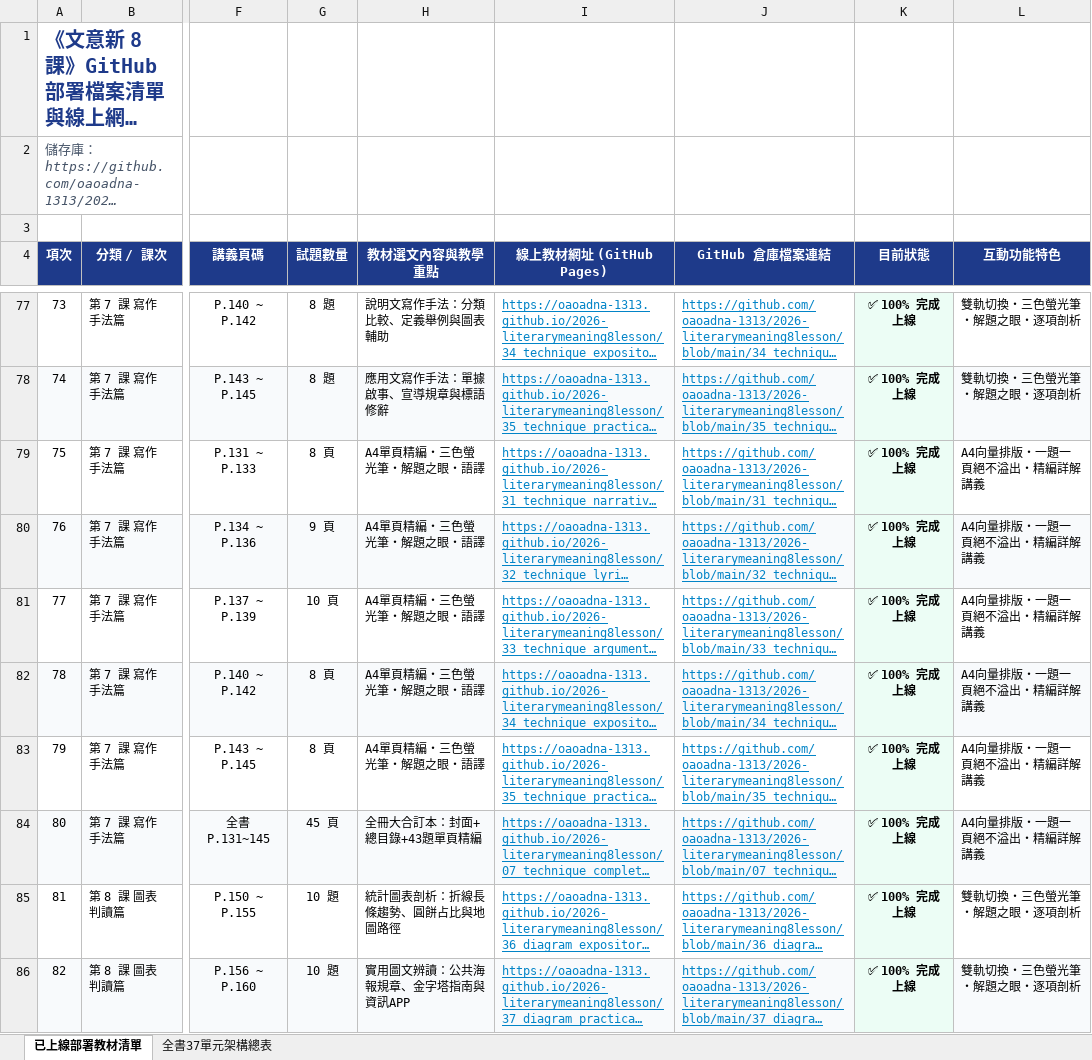
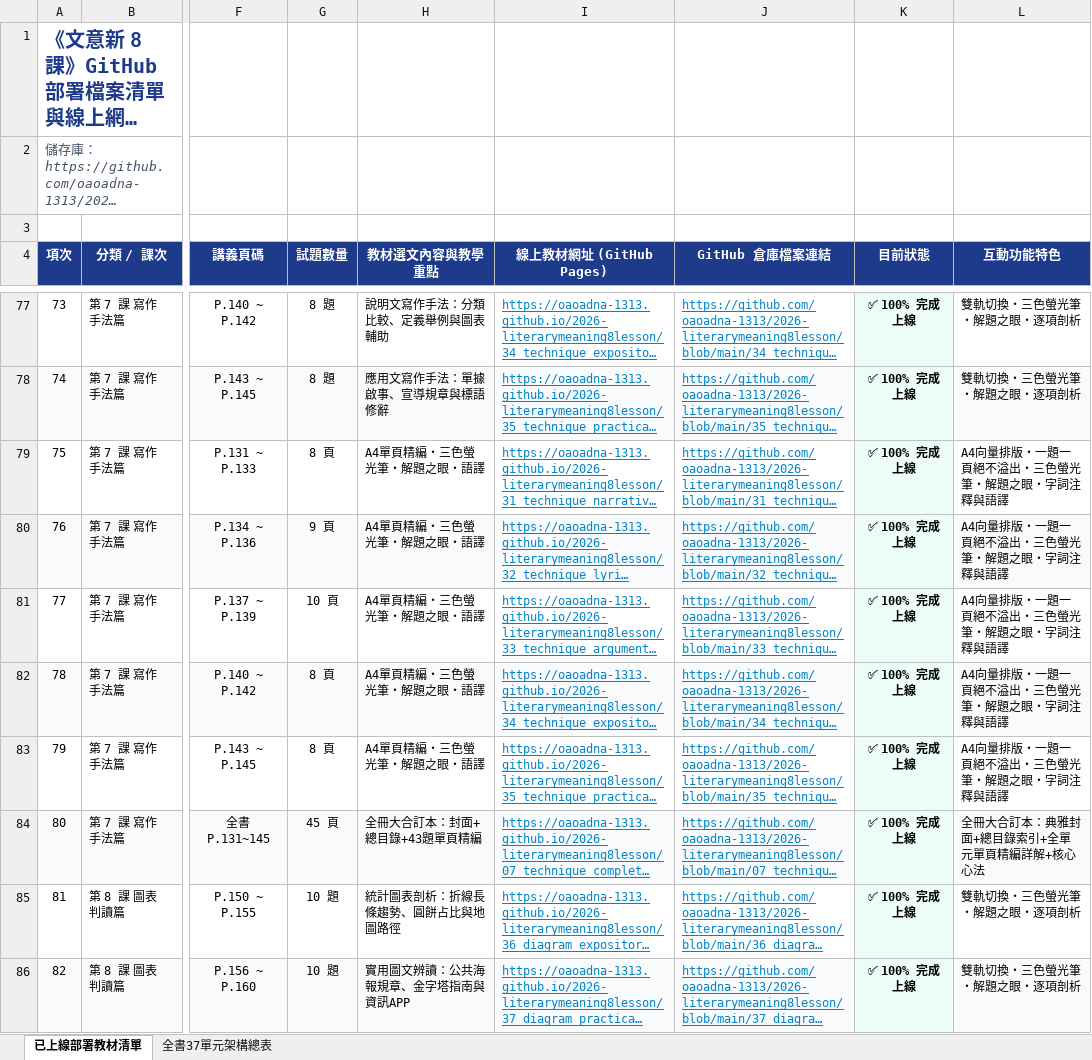
Before and after one commit to oaoadna-1313/2026-literarymeaning8lesson, an Excel workbook: 文意新8課_GitHub部署檔案清單與網址對照表.xlsx, sheet 已上線部署教材清單, drawn as a sheet; only a part is shown, gaps mark what is left out; long unchanged cells end in …; values as stored, in another font and other column widths than the file's, no borders; the diff covers the shown part only; the diff names each change by its address in the sheet, - before the commit and + after, or states it on an @@ line.

```diff
--- a/文意新8課_GitHub部署檔案清單與網址對照表.xlsx (sheet 已上線部署教材清單)
+++ b/文意新8課_GitHub部署檔案清單與網址對照表.xlsx (sheet 已上線部署教材清單)
-L79:L83 (互動功能特色): A4向量排版・一題一頁絕不溢出・精編詳解講義
+L79:L83 (互動功能特色): A4向量排版・一題一頁絕不溢出・三色螢光筆・解題之眼・字詞注釋與語譯
-L84 (互動功能特色): A4向量排版・一題一頁絕不溢出・精編詳解講義
+L84 (互動功能特色): 全冊大合訂本：典雅封面+總目錄索引+全單元單頁精編詳解+核心心法
```
Also changed, not shown: 94 edited cells elsewhere in this sheet, sheet 全書37單元架構總表.
